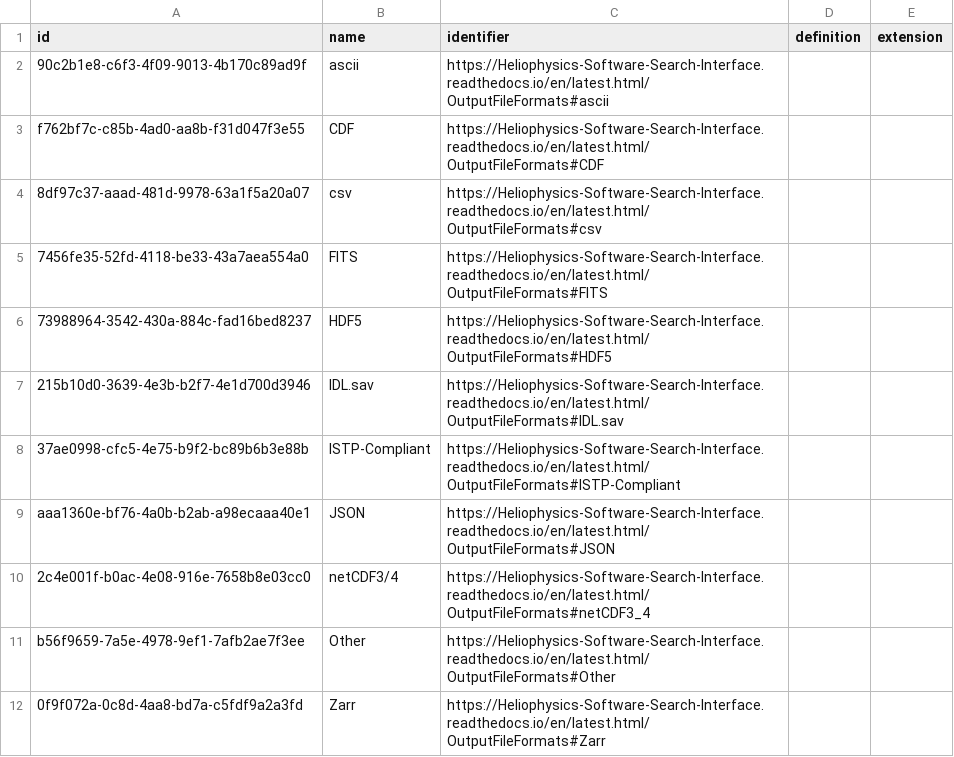
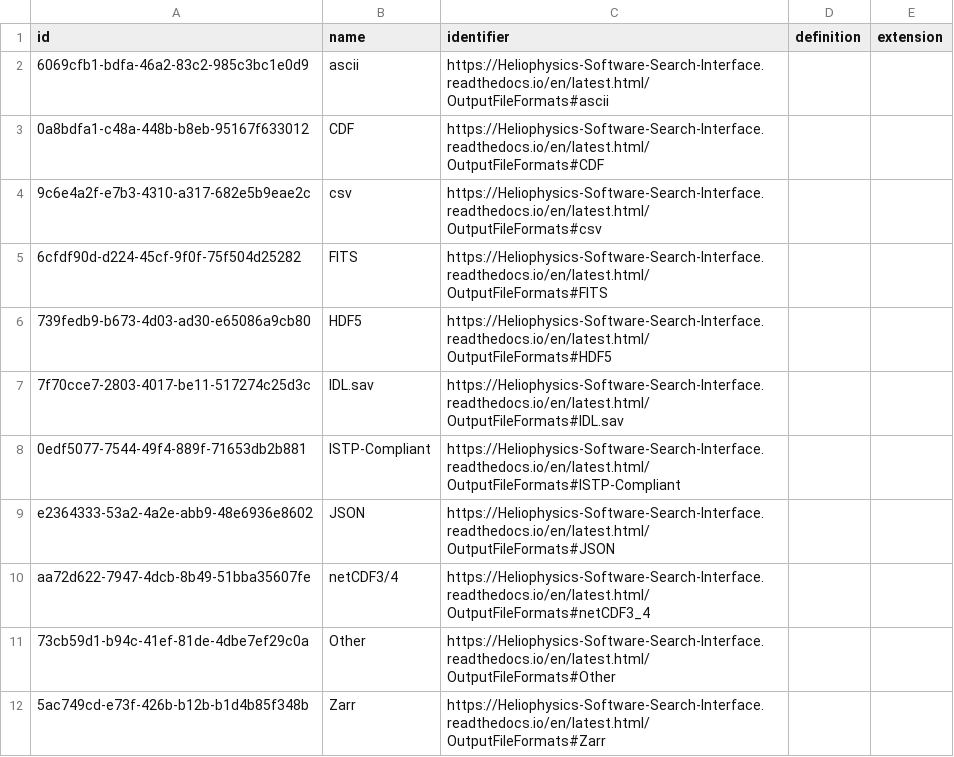
Before and after one commit to Heliophysics-Software-Search-Interface/hssi-website, a CSV file: django/website/config/db/file_format.csv, drawn as a sheet.

```diff
--- a/django/website/config/db/file_format.csv
+++ b/django/website/config/db/file_format.csv
@@ -1,12 +1,12 @@
 id,name,identifier,definition,extension
-90c2b1e8-c6f3-4f09-9013-4b170c89ad9f,ascii,https://Heliophysics-Software-Search-Interface.readthedocs.io/en/latest.html/OutputFileFormats#ascii,,
-f762bf7c-c85b-4ad0-aa8b-f31d047f3e55,CDF,https://Heliophysics-Software-Search-Interface.readthedocs.io/en/latest.html/OutputFileFormats#CDF,,
-8df97c37-aaad-481d-9978-63a1f5a20a07,csv,https://Heliophysics-Software-Search-Interface.readthedocs.io/en/latest.html/OutputFileFormats#csv,,
-7456fe35-52fd-4118-be33-43a7aea554a0,FITS,https://Heliophysics-Software-Search-Interface.readthedocs.io/en/latest.html/OutputFileFormats#FITS,,
-73988964-3542-430a-884c-fad16bed8237,HDF5,https://Heliophysics-Software-Search-Interface.readthedocs.io/en/latest.html/OutputFileFormats#HDF5,,
-215b10d0-3639-4e3b-b2f7-4e1d700d3946,IDL.sav,https://Heliophysics-Software-Search-Interface.readthedocs.io/en/latest.html/OutputFileFormats#IDL.sav,,
-37ae0998-cfc5-4e75-b9f2-bc89b6b3e88b,ISTP-Compliant,https://Heliophysics-Software-Search-Interface.readthedocs.io/en/latest.html/OutputFileFormats#ISTP-Compliant,,
-aaa1360e-bf76-4a0b-b2ab-a98ecaaa40e1,JSON,https://Heliophysics-Software-Search-Interface.readthedocs.io/en/latest.html/OutputFileFormats#JSON,,
-2c4e001f-b0ac-4e08-916e-7658b8e03cc0,netCDF3/4,https://Heliophysics-Software-Search-Interface.readthedocs.io/en/latest.html/OutputFileFormats#netCDF3_4,,
-b56f9659-7a5e-4978-9ef1-7afb2ae7f3ee,Other,https://Heliophysics-Software-Search-Interface.readthedocs.io/en/latest.html/OutputFileFormats#Other,,
-0f9f072a-0c8d-4aa8-bd7a-c5fdf9a2a3fd,Zarr,https://Heliophysics-Software-Search-Interface.readthedocs.io/en/latest.html/OutputFileFormats#Zarr,,
+6069cfb1-bdfa-46a2-83c2-985c3bc1e0d9,ascii,https://Heliophysics-Software-Search-Interface.readthedocs.io/en/latest.html/OutputFileFormats#ascii,,
+0a8bdfa1-c48a-448b-b8eb-95167f633012,CDF,https://Heliophysics-Software-Search-Interface.readthedocs.io/en/latest.html/OutputFileFormats#CDF,,
+9c6e4a2f-e7b3-4310-a317-682e5b9eae2c,csv,https://Heliophysics-Software-Search-Interface.readthedocs.io/en/latest.html/OutputFileFormats#csv,,
+6cfdf90d-d224-45cf-9f0f-75f504d25282,FITS,https://Heliophysics-Software-Search-Interface.readthedocs.io/en/latest.html/OutputFileFormats#FITS,,
+739fedb9-b673-4d03-ad30-e65086a9cb80,HDF5,https://Heliophysics-Software-Search-Interface.readthedocs.io/en/latest.html/OutputFileFormats#HDF5,,
+7f70cce7-2803-4017-be11-517274c25d3c,IDL.sav,https://Heliophysics-Software-Search-Interface.readthedocs.io/en/latest.html/OutputFileFormats#IDL.sav,,
+0edf5077-7544-49f4-889f-71653db2b881,ISTP-Compliant,https://Heliophysics-Software-Search-Interface.readthedocs.io/en/latest.html/OutputFileFormats#ISTP-Compliant,,
+e2364333-53a2-4a2e-abb9-48e6936e8602,JSON,https://Heliophysics-Software-Search-Interface.readthedocs.io/en/latest.html/OutputFileFormats#JSON,,
+aa72d622-7947-4dcb-8b49-51bba35607fe,netCDF3/4,https://Heliophysics-Software-Search-Interface.readthedocs.io/en/latest.html/OutputFileFormats#netCDF3_4,,
+73cb59d1-b94c-41ef-81de-4dbe7ef29c0a,Other,https://Heliophysics-Software-Search-Interface.readthedocs.io/en/latest.html/OutputFileFormats#Other,,
+5ac749cd-e73f-426b-b12b-b1d4b85f348b,Zarr,https://Heliophysics-Software-Search-Interface.readthedocs.io/en/latest.html/OutputFileFormats#Zarr,,
```
Also changed, not shown: django/website/config/db/data_input.csv, django/website/config/db/function_category.csv, 5 other files.
